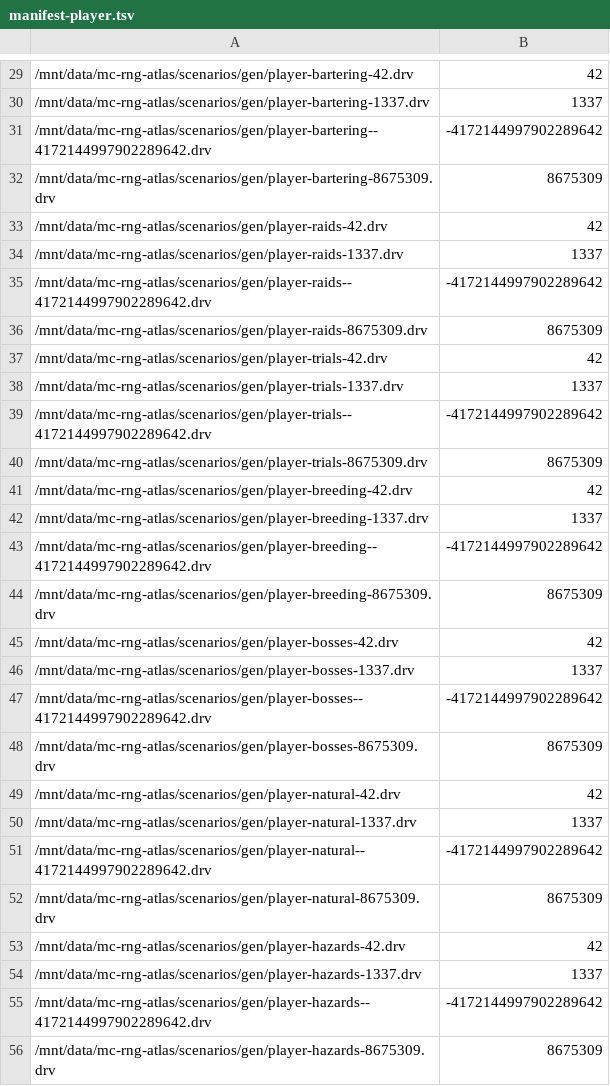
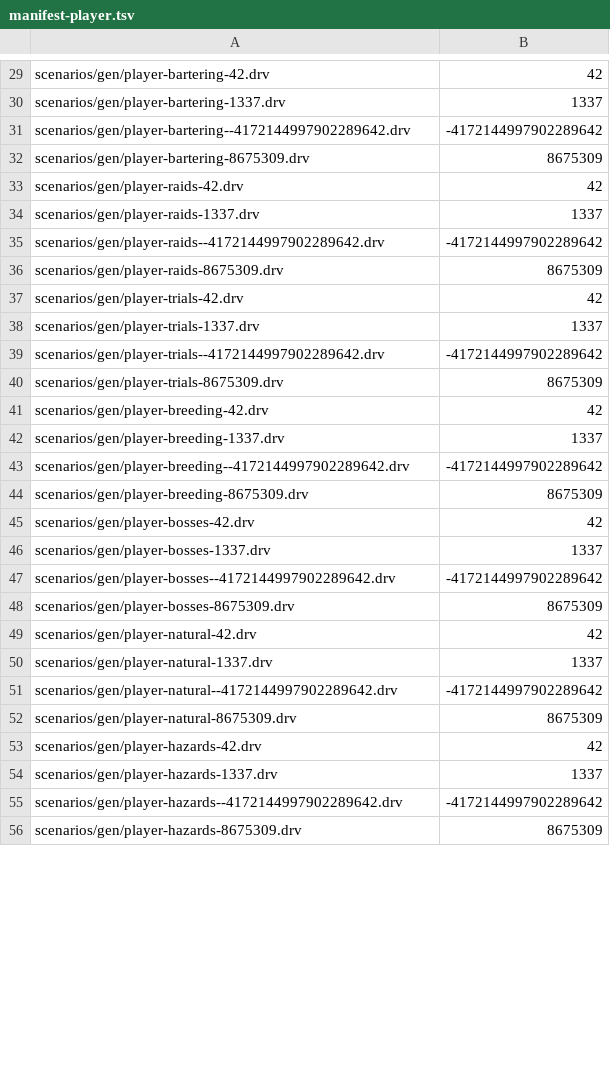
Before and after one commit to iwdissi-rl/mc-rng-atlas, a TSV file: scenarios/gen/manifest-player.tsv, drawn as a sheet; only a part is shown, gaps mark what is left out; the diff covers the shown part only.

```diff
--- a/scenarios/gen/manifest-player.tsv
+++ b/scenarios/gen/manifest-player.tsv
@@ -29,28 +29,28 @@
-/mnt/data/mc-rng-atlas/scenarios/gen/player-bartering-42.drv	42
-/mnt/data/mc-rng-atlas/scenarios/gen/player-bartering-1337.drv	1337
-/mnt/data/mc-rng-atlas/scenarios/gen/player-bartering--4172144997902289642.drv	-4172144997902289642
-/mnt/data/mc-rng-atlas/scenarios/gen/player-bartering-8675309.drv	8675309
-/mnt/data/mc-rng-atlas/scenarios/gen/player-raids-42.drv	42
-/mnt/data/mc-rng-atlas/scenarios/gen/player-raids-1337.drv	1337
-/mnt/data/mc-rng-atlas/scenarios/gen/player-raids--4172144997902289642.drv	-4172144997902289642
-/mnt/data/mc-rng-atlas/scenarios/gen/player-raids-8675309.drv	8675309
-/mnt/data/mc-rng-atlas/scenarios/gen/player-trials-42.drv	42
-/mnt/data/mc-rng-atlas/scenarios/gen/player-trials-1337.drv	1337
-/mnt/data/mc-rng-atlas/scenarios/gen/player-trials--4172144997902289642.drv	-4172144997902289642
-/mnt/data/mc-rng-atlas/scenarios/gen/player-trials-8675309.drv	8675309
-/mnt/data/mc-rng-atlas/scenarios/gen/player-breeding-42.drv	42
-/mnt/data/mc-rng-atlas/scenarios/gen/player-breeding-1337.drv	1337
-/mnt/data/mc-rng-atlas/scenarios/gen/player-breeding--4172144997902289642.drv	-4172144997902289642
-/mnt/data/mc-rng-atlas/scenarios/gen/player-breeding-8675309.drv	8675309
-/mnt/data/mc-rng-atlas/scenarios/gen/player-bosses-42.drv	42
-/mnt/data/mc-rng-atlas/scenarios/gen/player-bosses-1337.drv	1337
-/mnt/data/mc-rng-atlas/scenarios/gen/player-bosses--4172144997902289642.drv	-4172144997902289642
-/mnt/data/mc-rng-atlas/scenarios/gen/player-bosses-8675309.drv	8675309
-/mnt/data/mc-rng-atlas/scenarios/gen/player-natural-42.drv	42
-/mnt/data/mc-rng-atlas/scenarios/gen/player-natural-1337.drv	1337
-/mnt/data/mc-rng-atlas/scenarios/gen/player-natural--4172144997902289642.drv	-4172144997902289642
-/mnt/data/mc-rng-atlas/scenarios/gen/player-natural-8675309.drv	8675309
-/mnt/data/mc-rng-atlas/scenarios/gen/player-hazards-42.drv	42
-/mnt/data/mc-rng-atlas/scenarios/gen/player-hazards-1337.drv	1337
-/mnt/data/mc-rng-atlas/scenarios/gen/player-hazards--4172144997902289642.drv	-4172144997902289642
-/mnt/data/mc-rng-atlas/scenarios/gen/player-hazards-8675309.drv	8675309
+scenarios/gen/player-bartering-42.drv	42
+scenarios/gen/player-bartering-1337.drv	1337
+scenarios/gen/player-bartering--4172144997902289642.drv	-4172144997902289642
+scenarios/gen/player-bartering-8675309.drv	8675309
+scenarios/gen/player-raids-42.drv	42
+scenarios/gen/player-raids-1337.drv	1337
+scenarios/gen/player-raids--4172144997902289642.drv	-4172144997902289642
+scenarios/gen/player-raids-8675309.drv	8675309
+scenarios/gen/player-trials-42.drv	42
+scenarios/gen/player-trials-1337.drv	1337
+scenarios/gen/player-trials--4172144997902289642.drv	-4172144997902289642
+scenarios/gen/player-trials-8675309.drv	8675309
+scenarios/gen/player-breeding-42.drv	42
+scenarios/gen/player-breeding-1337.drv	1337
+scenarios/gen/player-breeding--4172144997902289642.drv	-4172144997902289642
+scenarios/gen/player-breeding-8675309.drv	8675309
+scenarios/gen/player-bosses-42.drv	42
+scenarios/gen/player-bosses-1337.drv	1337
+scenarios/gen/player-bosses--4172144997902289642.drv	-4172144997902289642
+scenarios/gen/player-bosses-8675309.drv	8675309
+scenarios/gen/player-natural-42.drv	42
+scenarios/gen/player-natural-1337.drv	1337
+scenarios/gen/player-natural--4172144997902289642.drv	-4172144997902289642
+scenarios/gen/player-natural-8675309.drv	8675309
+scenarios/gen/player-hazards-42.drv	42
+scenarios/gen/player-hazards-1337.drv	1337
+scenarios/gen/player-hazards--4172144997902289642.drv	-4172144997902289642
+scenarios/gen/player-hazards-8675309.drv	8675309
```
Also changed, not shown: 46 edited cells elsewhere in this file, scenarios/gen/manifest.tsv, 3 other files.
